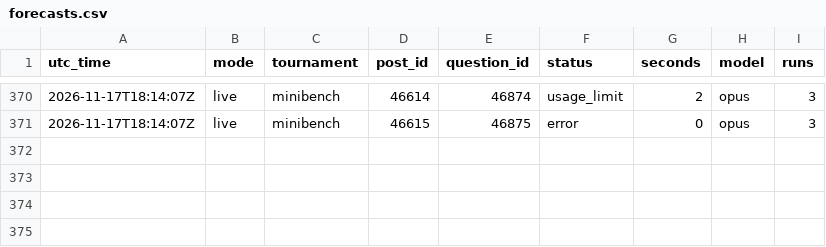
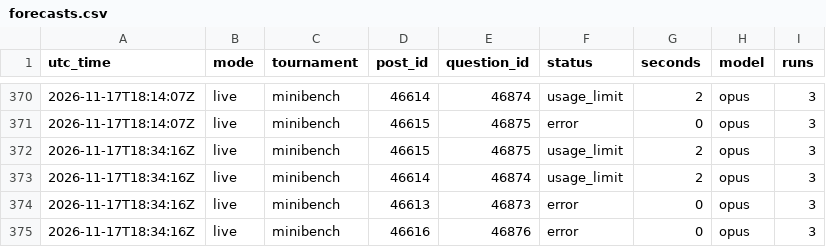
Before and after one commit to SiyaoGui/claude-forecast-bot, a CSV file: logs/forecasts.csv, drawn as a sheet; only a part is shown, gaps mark what is left out; the diff names each change by its address in the sheet, - before the commit and + after, or states it on an @@ line.

Commit message:
Update forecast log

```diff
--- a/logs/forecasts.csv
+++ b/logs/forecasts.csv
+row 372: 2026-11-17T18:34:16Z | live | minibench | 46615 | 46875 | usage_limit | 2 | opus | 3
+row 373: 2026-11-17T18:34:16Z | live | minibench | 46614 | 46874 | usage_limit | 2 | opus | 3
+row 374: 2026-11-17T18:34:16Z | live | minibench | 46613 | 46873 | error | 0 | opus | 3
+row 375: 2026-11-17T18:34:16Z | live | minibench | 46616 | 46876 | error | 0 | opus | 3
```
